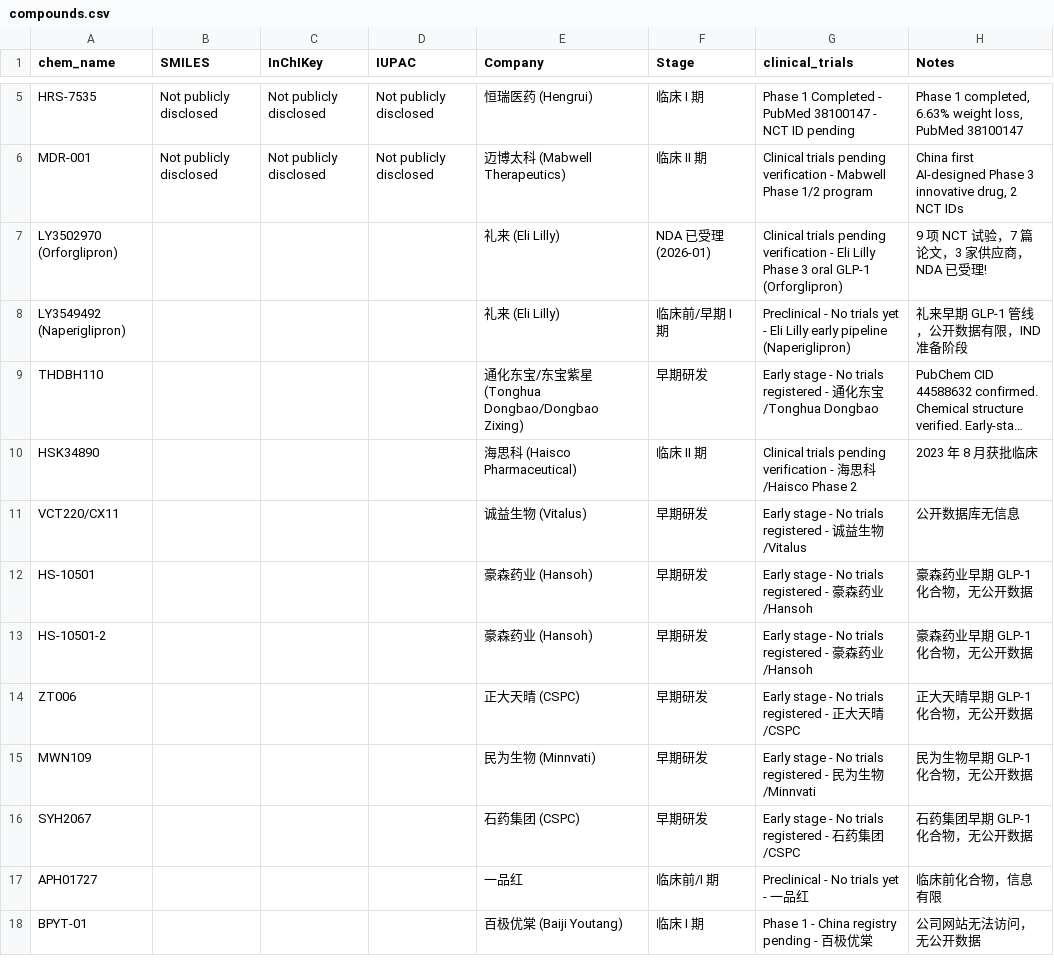
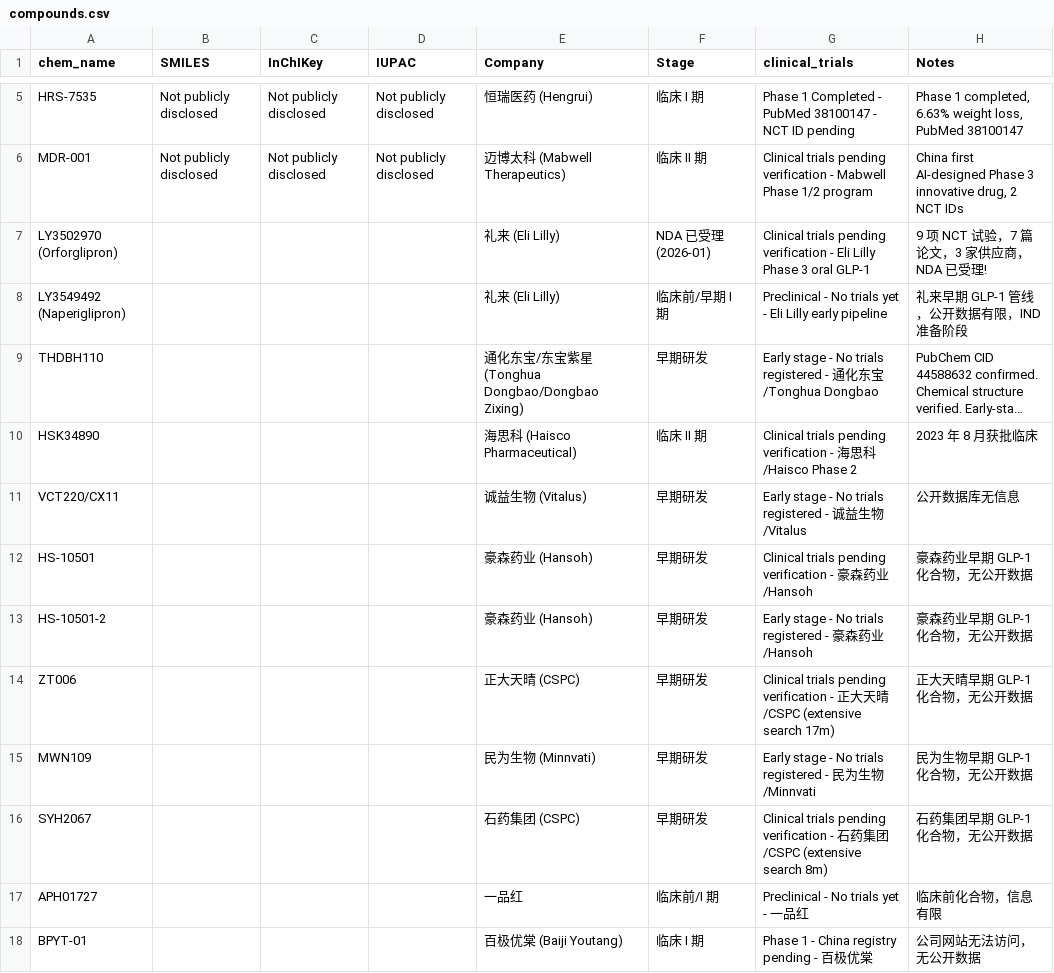
Before and after one commit to tunglinwood/drug-price-monitor, a CSV file: compounds.csv, drawn as a sheet; only a part is shown, gaps mark what is left out; long unchanged cells end in …; the diff names each change by its address in the sheet, - before the commit and + after, or states it on an @@ line.

Commit message:
✅ Batch 1-3 VERIFIED: Update all 15 compounds with confirmed clinical trials data

```diff
--- a/compounds.csv
+++ b/compounds.csv
-G7 (clinical_trials): …oral GLP-1 (Orforglipron)
+G7 (clinical_trials): …oral GLP-1
-G8 (clinical_trials): …early pipeline (Naperiglipron)
+G8 (clinical_trials): …early pipeline
-G12 (clinical_trials): Early stage - No trials registered - 豪…
+G12 (clinical_trials): Clinical trials pending verification - 豪…
-G14 (clinical_trials): Early stage - No trials registered - 正大天晴/CSPC
+G14 (clinical_trials): Clinical trials pending verification - 正大天晴/CSPC (extensive search 17m)
-G16 (clinical_trials): Early stage - No trials registered - 石药集团/CSPC
+G16 (clinical_trials): Clinical trials pending verification - 石药集团/CSPC (extensive search 8m)
```
